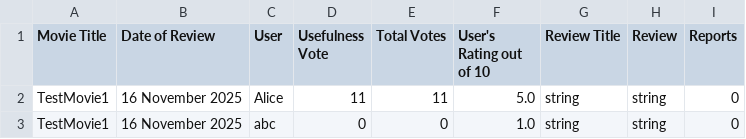
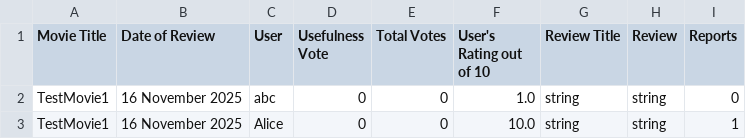
Before and after one commit to cyoon5/COSC310-404found, a CSV file: data/imdb/TestMovie1/movieReviews.csv, drawn as a sheet.

```diff
--- a/data/imdb/TestMovie1/movieReviews.csv
+++ b/data/imdb/TestMovie1/movieReviews.csv
@@ -1,3 +1,3 @@
 Movie Title,Date of Review,User,Usefulness Vote,Total Votes,User's Rating out of 10,Review Title,Review,Reports
-TestMovie1,16 November 2025,Alice,11,11,5.0,string,string,0
 TestMovie1,16 November 2025,abc,0,0,1.0,string,string,0
+TestMovie1,16 November 2025,Alice,0,0,10.0,string,string,1
```
Also changed, not shown: 4 other files.
